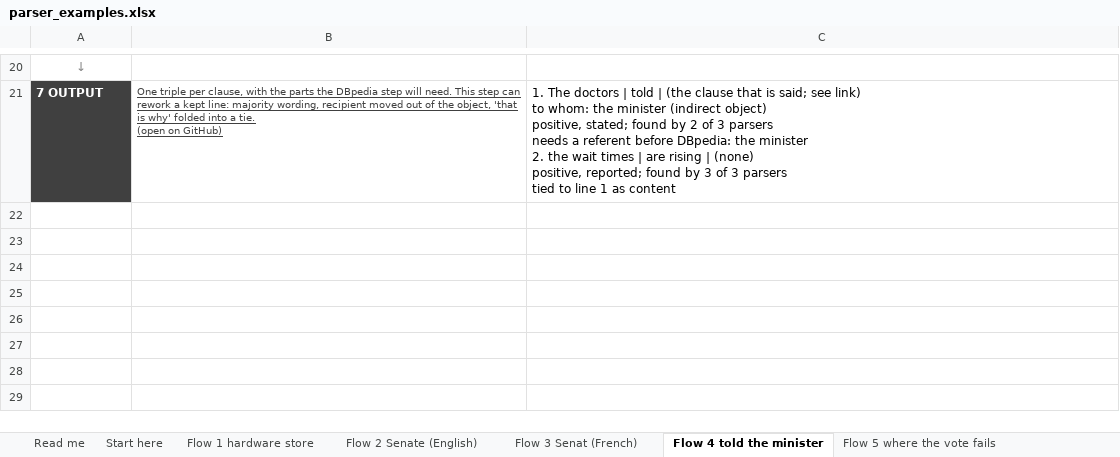
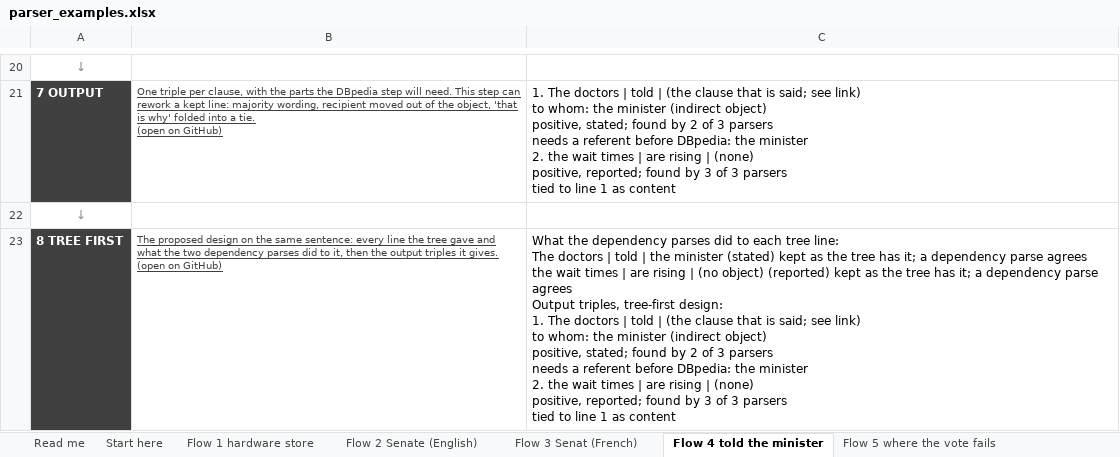
Before and after one commit to capriceculkin/legislative-health-factuality, an Excel workbook: docs/parser_examples.xlsx, sheet Flow 4 told the minister, drawn as a sheet; only a part is shown, gaps mark what is left out; values as stored, in another font and other column widths than the file's, no borders; ↵ is a line break in a cell; the diff names each change by its address in the sheet, - before the commit and + after, or states it on an @@ line.

Commit message:
Examples workbook: tree-first design as the proposed pipeline
- docs/parser_examples.xlsx: Start here shows the tree-first design (the tree's lines, corrected
  where spaCy and Stanza agree, plus lines both found and the tree missed) as the main path, and
  the 2-of-3 vote as the first design, with both scored on the Penn Treebank; every flow has a
  step 8 for the tree-first design; new sheet 7b with its output triples; shorter Read me
- scripts/v6/examples_xlsx.py, examples_flow.py, examples_xlsx_docs.py: the changes above, and the
  answers on reconciling the parses, the bottleneck step and next steps

```diff
--- a/docs/parser_examples.xlsx (sheet Flow 4 told the minister)
+++ b/docs/parser_examples.xlsx (sheet Flow 4 told the minister)
+row 22: ↓
+row 23: 8 TREE FIRST | The proposed design on the same sentence: every line the tree gave and what the two dependency parses did to it, then the output triples it gives. ↵ (open on GitHub) | What the dependency parses did to each tree line: ↵ The doctors | told | the minister (stated) kept as the tree has it; a dependency parse agrees ↵ the wait times | are rising | (no object) (reported) kept as the tree has it; a dependency parse agrees ↵ Output triples, tree-first design: ↵ 1. The doctors | told | (the clause that is said; see link) ↵ to whom: the minister (indirect object) ↵ positive, stated; found by 2 of 3 parsers ↵ needs a referent before DBpedia: the minister ↵ 2. the wait times | are rising | (none) ↵ positive, reported; found by 3 of 3 parsers ↵ tied to line 1 as content
```
Also changed, not shown: sheet Flow, every sentence, sheet Start here, sheet Read me, sheet Scores, sheet Flow 6 treebank, sheet Questions, 6 more sheets, other sheet tabs, 3 other files.
